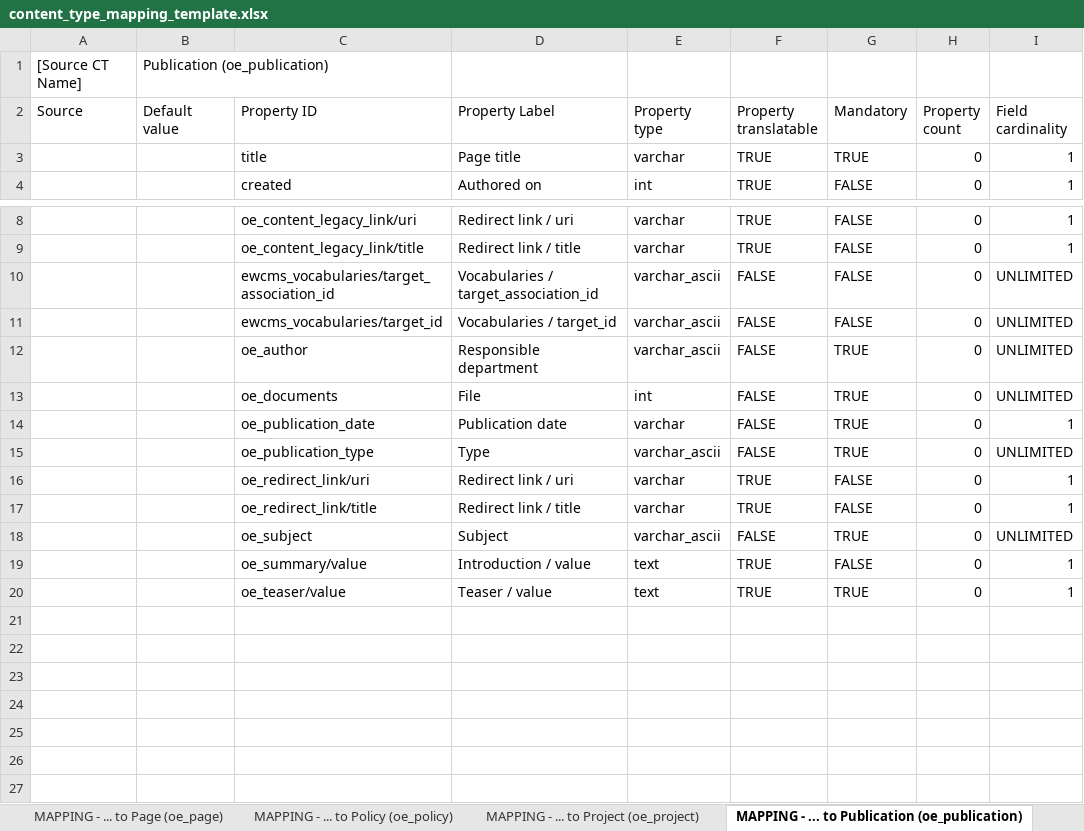
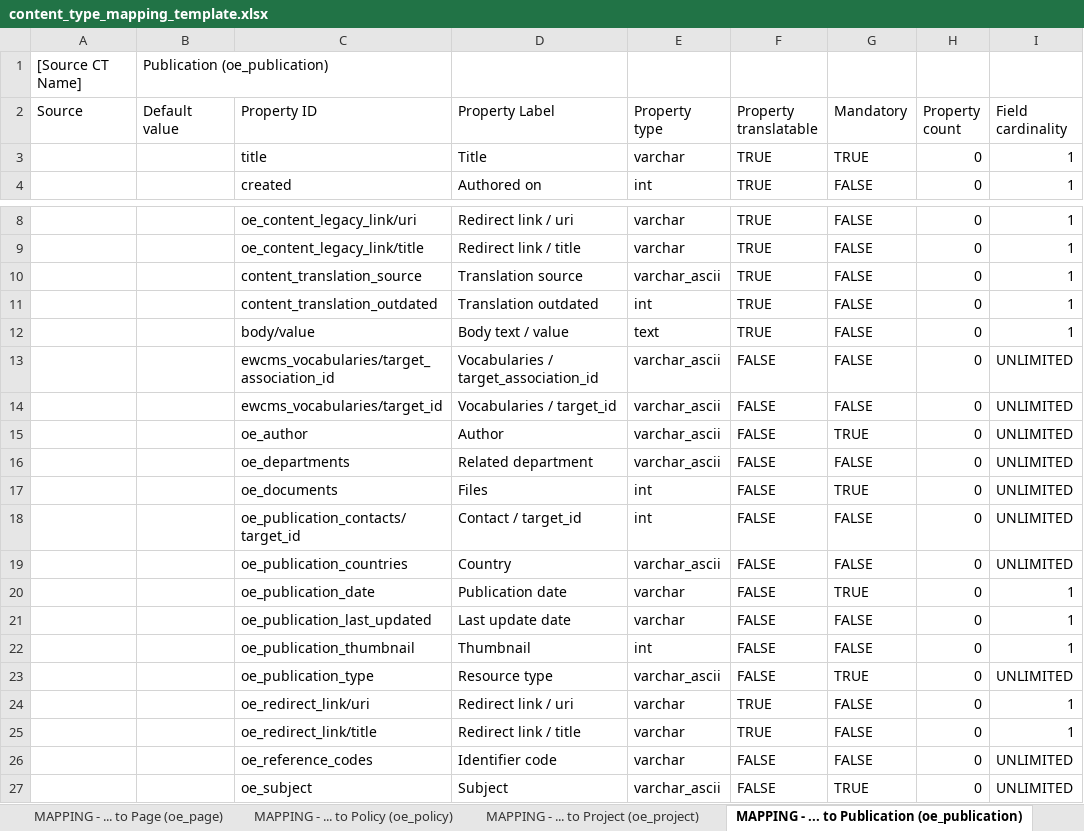
Before and after one commit to ioannis-ampatzis/dmt_mapping_template_creation, an Excel workbook: templates/content_type_mapping_template.xlsx, sheet MAPPING - ... to Publication (oe_publication), drawn as a sheet; only a part is shown, gaps mark what is left out; the shorter side is filled out with more unchanged rows; values as stored, in another font and other column widths than the file's, no cell formats; addresses are those after the commit; the diff names each change by its address in the sheet, - before the commit and + after, or states it on an @@ line.

Commit message:
D8MT-1100: Update the mapping templates (EWCMS 1.16.0).

```diff
--- a/templates/content_type_mapping_template.xlsx (sheet MAPPING - ... to Publication (oe_publication))
+++ b/templates/content_type_mapping_template.xlsx (sheet MAPPING - ... to Publication (oe_publication))
-D3 (Property Label): Page title
+D3 (Property Label): Title
+row 10:  |  | content_translation_source | Translation source | varchar_ascii | TRUE | FALSE | 0 | 1
+row 11:  |  | content_translation_outdated | Translation outdated | int | TRUE | FALSE | 0 | 1
+row 12:  |  | body/value | Body text / value | text | TRUE | FALSE | 0 | 1
-D15 (Property Label): Responsible department
+D15 (Property Label): Author
+row 16:  |  | oe_departments | Related department | varchar_ascii | FALSE | FALSE | 0 | UNLIMITED
-D17 (Property Label): File
+D17 (Property Label): Files
+row 18:  |  | oe_publication_contacts/target_id | Contact / target_id | int | FALSE | FALSE | 0 | UNLIMITED
+row 19:  |  | oe_publication_countries | Country | varchar_ascii | FALSE | FALSE | 0 | UNLIMITED
+row 21:  |  | oe_publication_last_updated | Last update date | varchar | FALSE | FALSE | 0 | 1
+row 22:  |  | oe_publication_thumbnail | Thumbnail | int | FALSE | FALSE | 0 | 1
-D23 (Property Label): Type
+D23 (Property Label): Resource type
+row 26:  |  | oe_reference_codes | Identifier code | varchar | FALSE | FALSE | 0 | UNLIMITED
```
Also changed, not shown: sheet MAPPING - ... to Event (oe_event), sheet MAPPING - ... to Project (oe_project), sheet MAPPING - ... to News (oe_news), sheet MAPPING - ... to Page (oe_page), sheet MAPPING - ... to Policy (oe_policy), sheet MAPPING - ... to Organisation (oe_organisation), other sheet tabs, cell formats, templates/assets_mapping_template.xlsx, templates/taxonomy_terms_mapping_template.xlsx.
